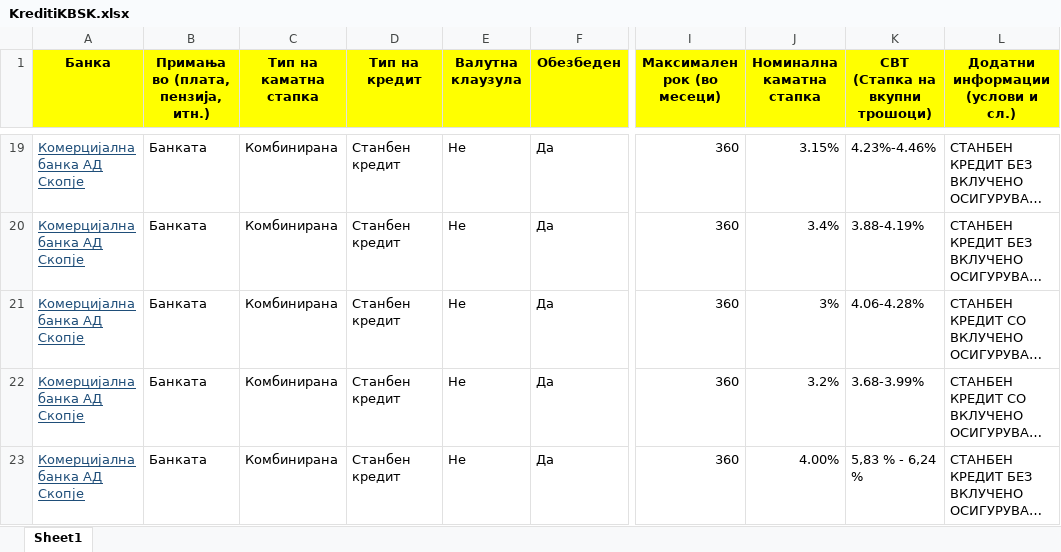
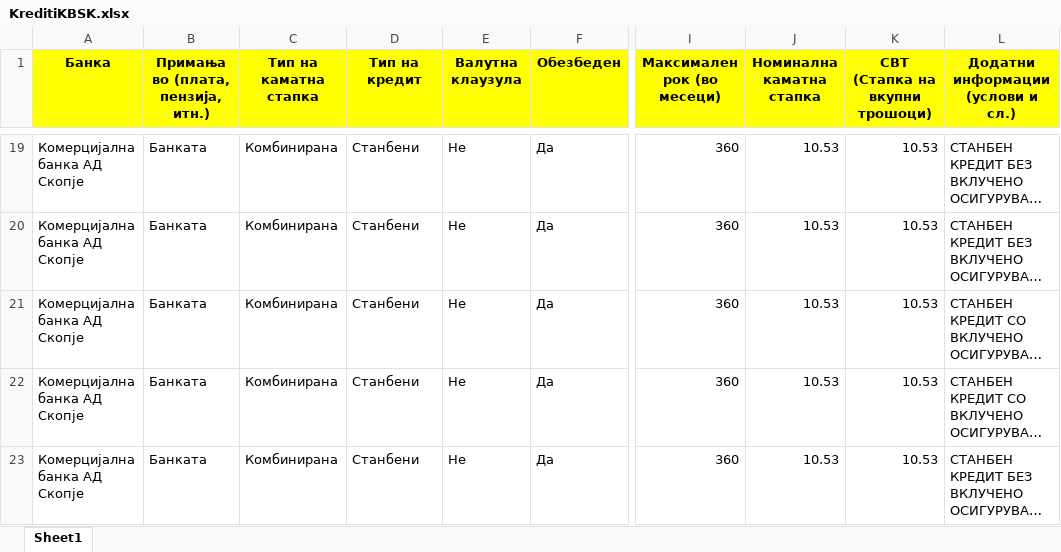
Before and after one commit to vladimirmiovski/cdtfile, an Excel workbook: KreditiKBSK.xlsx, sheet Sheet1, drawn as a sheet; only a part is shown, gaps mark what is left out; long unchanged cells end in …; values as stored, in another font and other column widths than the file's, no borders; the diff covers the shown part only; the diff names each change by its address in the sheet, - before the commit and + after, or states it on an @@ line.

```diff
--- a/KreditiKBSK.xlsx (sheet Sheet1)
+++ b/KreditiKBSK.xlsx (sheet Sheet1)
@@ A19:A23 underline: on → off, text colour: #1F4E79 → black @@
-D19:D23 (Тип на кредит): Станбен кредит
+D19:D23 (Тип на кредит): Станбени
-J19 (Номинална каматна стапка): 3.15%
+J19 (Номинална каматна стапка): 10.53
-K19 (СВТ (Стапка на вкупни трошоци)): 4.23%-4.46%
+K19 (СВТ (Стапка на вкупни трошоци)): 10.53
-J20 (Номинална каматна стапка): 3.4%
+J20 (Номинална каматна стапка): 10.53
-K20 (СВТ (Стапка на вкупни трошоци)): 3.88-4.19%
+K20 (СВТ (Стапка на вкупни трошоци)): 10.53
-J21 (Номинална каматна стапка): 3%
+J21 (Номинална каматна стапка): 10.53
-K21 (СВТ (Стапка на вкупни трошоци)): 4.06-4.28%
+K21 (СВТ (Стапка на вкупни трошоци)): 10.53
-J22 (Номинална каматна стапка): 3.2%
+J22 (Номинална каматна стапка): 10.53
-K22 (СВТ (Стапка на вкупни трошоци)): 3.68-3.99%
+K22 (СВТ (Стапка на вкупни трошоци)): 10.53
-J23 (Номинална каматна стапка): 4.00%
+J23 (Номинална каматна стапка): 10.53
-K23 (СВТ (Стапка на вкупни трошоци)): 5,83 % - 6,24 %
+K23 (СВТ (Стапка на вкупни трошоци)): 10.53
```
Also changed, not shown: 34 edited cells and cell formats elsewhere in this sheet.
